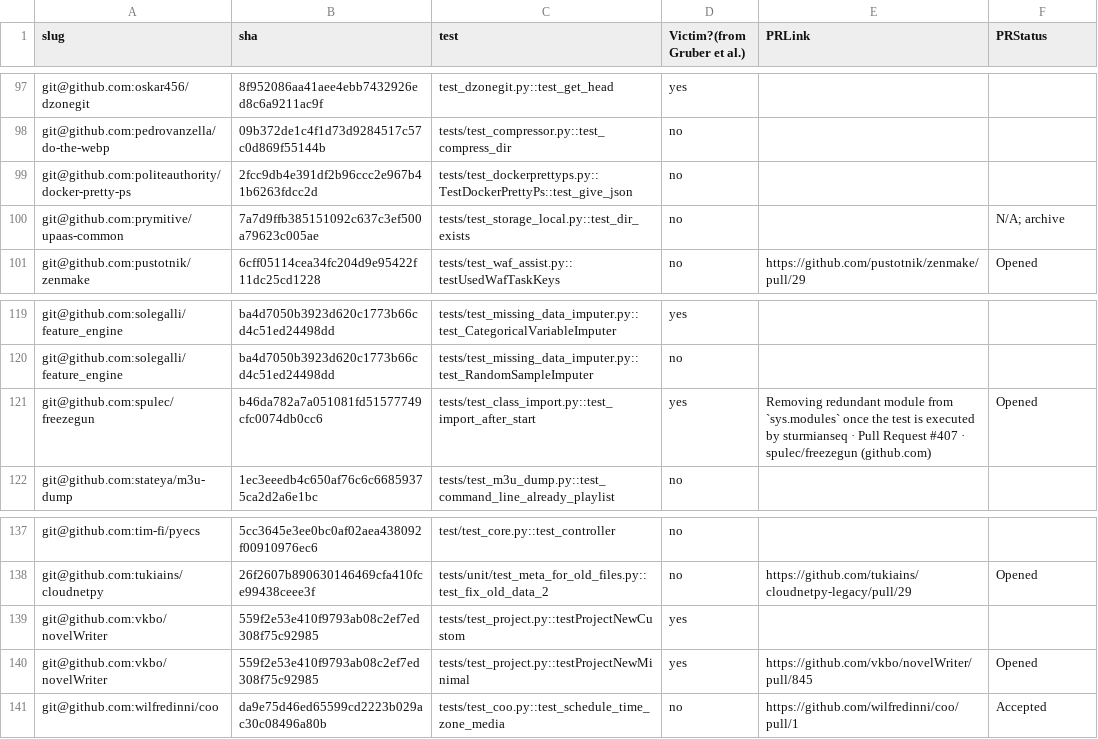
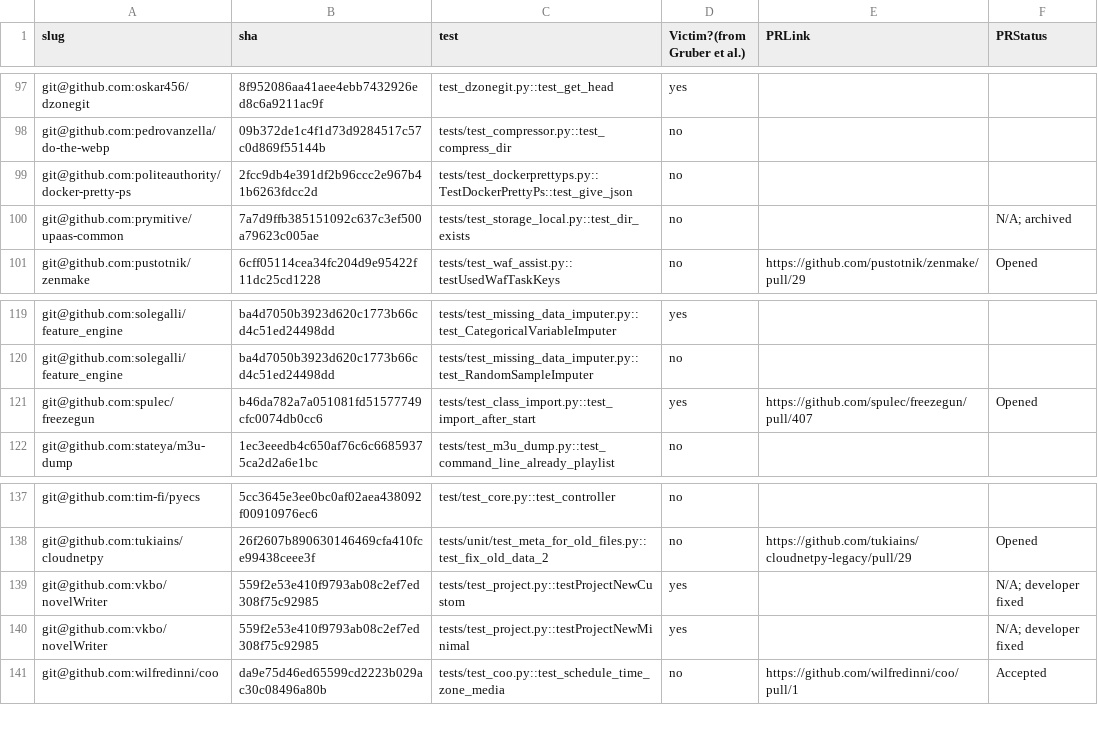
Before and after one commit to Anjiang-Wei/FlaPy, a CSV file: summary_results/NI-status.csv, drawn as a sheet; only a part is shown, gaps mark what is left out.

Commit message:
update progress

```diff
--- a/summary_results/NI-status.csv
+++ b/summary_results/NI-status.csv
@@ -99,3 +99,3 @@ git@github.com:pedrovanzella/do-the-webp,09b372de1c4f1d73d9284517c57c0d869f55144
 git@github.com:politeauthority/docker-pretty-ps,2fcc9db4e391df2b96ccc2e967b41b6263fdcc2d,tests/test_dockerprettyps.py::TestDockerPrettyPs::test_give_json,no,,
-git@github.com:prymitive/upaas-common,7a7d9ffb385151092c637c3ef500a79623c005ae,tests/test_storage_local.py::test_dir_exists,no,,N/A; archive
+git@github.com:prymitive/upaas-common,7a7d9ffb385151092c637c3ef500a79623c005ae,tests/test_storage_local.py::test_dir_exists,no,,N/A; archived
 git@github.com:pustotnik/zenmake,6cff05114cea34fc204d9e95422f11dc25cd1228,tests/test_waf_assist.py::testUsedWafTaskKeys,no,https://github.com/pustotnik/zenmake/pull/29,Opened
@@ -120,3 +120,3 @@ git@github.com:solegalli/feature_engine,ba4d7050b3923d620c1773b66cd4c51ed24498dd
 git@github.com:solegalli/feature_engine,ba4d7050b3923d620c1773b66cd4c51ed24498dd,tests/test_missing_data_imputer.py::test_RandomSampleImputer,no,,
-git@github.com:spulec/freezegun,b46da782a7a051081fd51577749cfc0074db0cc6,tests/test_class_import.py::test_import_after_start,yes,Removing redundant module from `sys.modules` once the test is executed by sturmianseq · Pull Request #407 · spulec/freezegun (github.com),Opened
+git@github.com:spulec/freezegun,b46da782a7a051081fd51577749cfc0074db0cc6,tests/test_class_import.py::test_import_after_start,yes,https://github.com/spulec/freezegun/pull/407,Opened
 git@github.com:stateya/m3u-dump,1ec3eeedb4c650af76c6c66859375ca2d2a6e1bc,tests/test_m3u_dump.py::test_command_line_already_playlist,no,,
@@ -138,4 +138,4 @@ git@github.com:tim-fi/pyecs,5cc3645e3ee0bc0af02aea438092f00910976ec6,test/test_c
 git@github.com:tukiains/cloudnetpy,26f2607b890630146469cfa410fce99438ceee3f,tests/unit/test_meta_for_old_files.py::test_fix_old_data_2,no,https://github.com/tukiains/cloudnetpy-legacy/pull/29,Opened
-git@github.com:vkbo/novelWriter,559f2e53e410f9793ab08c2ef7ed308f75c92985,tests/test_project.py::testProjectNewCustom,yes,,
-git@github.com:vkbo/novelWriter,559f2e53e410f9793ab08c2ef7ed308f75c92985,tests/test_project.py::testProjectNewMinimal,yes,https://github.com/vkbo/novelWriter/pull/845,Opened
+git@github.com:vkbo/novelWriter,559f2e53e410f9793ab08c2ef7ed308f75c92985,tests/test_project.py::testProjectNewCustom,yes,,N/A; developer fixed
+git@github.com:vkbo/novelWriter,559f2e53e410f9793ab08c2ef7ed308f75c92985,tests/test_project.py::testProjectNewMinimal,yes,,N/A; developer fixed
 git@github.com:wilfredinni/coo,da9e75d46ed65599cd2223b029ac30c08496a80b,tests/test_coo.py::test_schedule_time_zone_media,no,https://github.com/wilfredinni/coo/pull/1,Accepted
```
